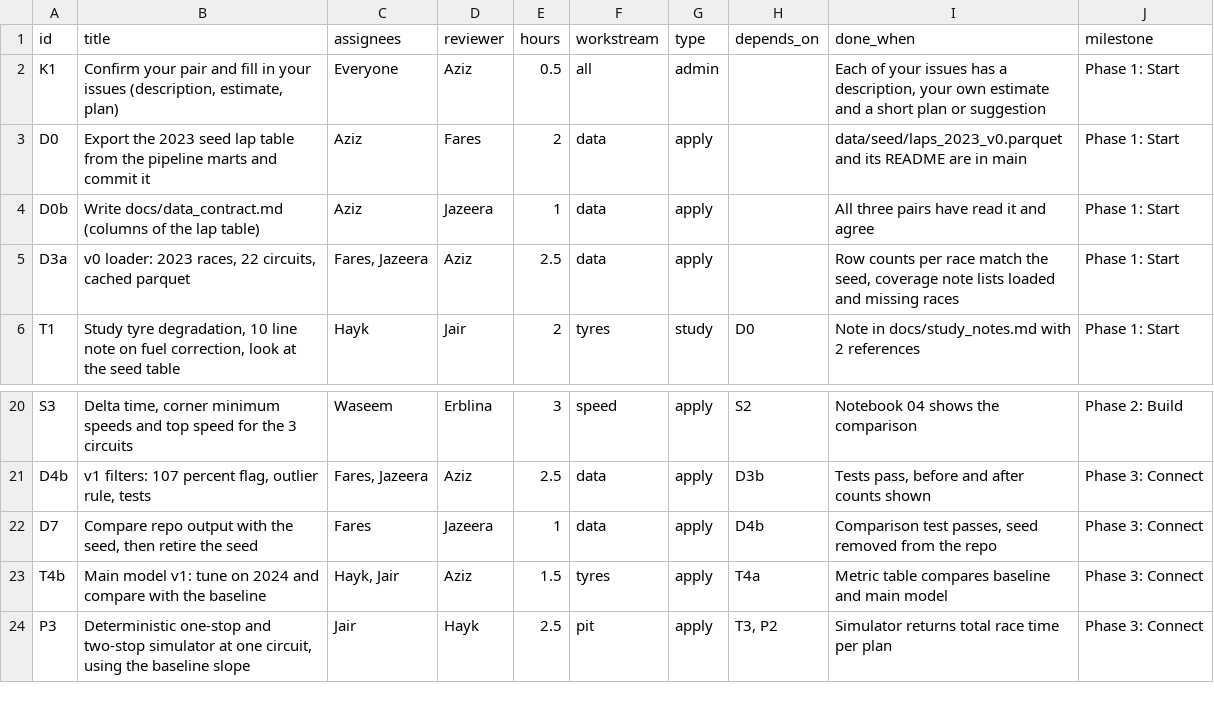
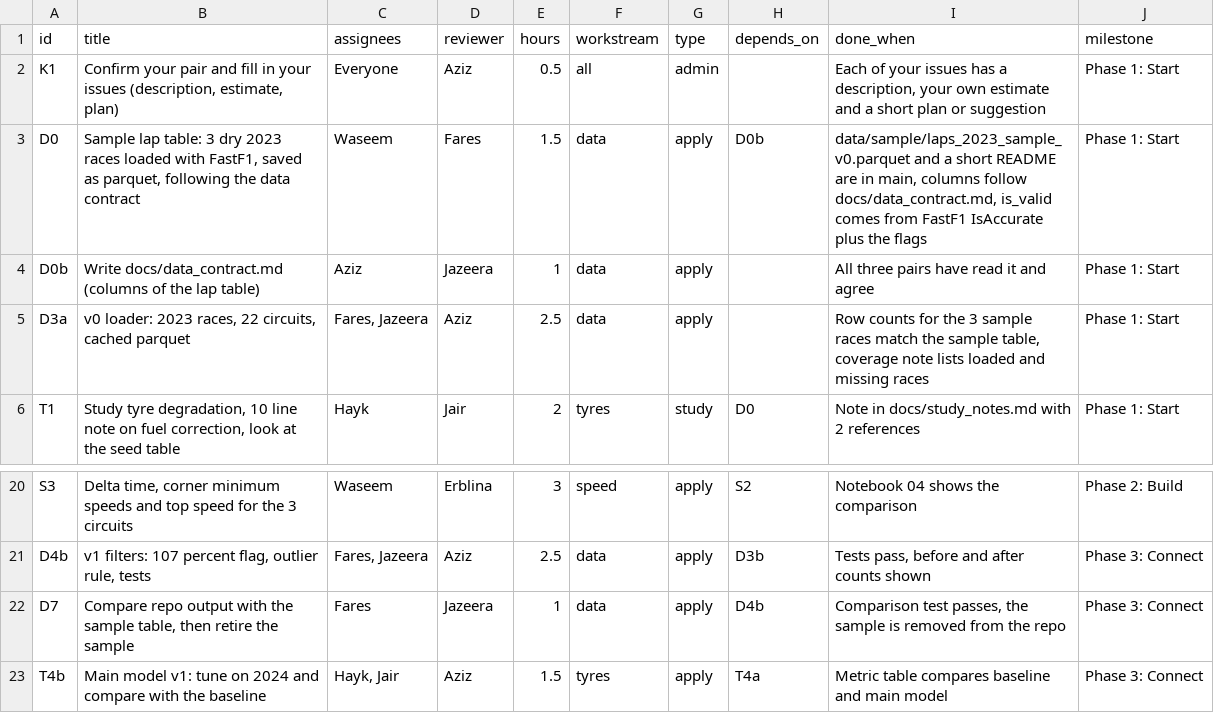
Before and after one commit to Njoura7/f1-race-analytics, a CSV file: scripts/issues/issues.csv, drawn as a sheet; only a part is shown, gaps mark what is left out; the shorter side is filled out with more unchanged rows.

Commit message:
Update README, adjust issues v3

```diff
--- a/scripts/issues/issues.csv
+++ b/scripts/issues/issues.csv
@@ -2,5 +2,5 @@ id,title,assignees,reviewer,hours,workstream,type,depends_on,done_when,milestone
 K1,"Confirm your pair and fill in your issues (description, estimate, plan)",Everyone,Aziz,0.5,all,admin,,"Each of your issues has a description, your own estimate and a short plan or suggestion",Phase 1: Start
-D0,Export the 2023 seed lap table from the pipeline marts and commit it,Aziz,Fares,2,data,apply,,data/seed/laps_2023_v0.parquet and its README are in main,Phase 1: Start
+D0,"Sample lap table: 3 dry 2023 races loaded with FastF1, saved as parquet, following the data contract",Waseem,Fares,1.5,data,apply,D0b,"data/sample/laps_2023_sample_v0.parquet and a short README are in main, columns follow docs/data_contract.md, is_valid comes from FastF1 IsAccurate plus the flags",Phase 1: Start
 D0b,Write docs/data_contract.md (columns of the lap table),Aziz,Jazeera,1,data,apply,,All three pairs have read it and agree,Phase 1: Start
-D3a,"v0 loader: 2023 races, 22 circuits, cached parquet","Fares, Jazeera",Aziz,2.5,data,apply,,"Row counts per race match the seed, coverage note lists loaded and missing races",Phase 1: Start
+D3a,"v0 loader: 2023 races, 22 circuits, cached parquet","Fares, Jazeera",Aziz,2.5,data,apply,,"Row counts for the 3 sample races match the sample table, coverage note lists loaded and missing races",Phase 1: Start
 T1,"Study tyre degradation, 10 line note on fuel correction, look at the seed table",Hayk,Jair,2,tyres,study,D0,Note in docs/study_notes.md with 2 references,Phase 1: Start
@@ -21,3 +21,3 @@ S3,"Delta time, corner minimum speeds and top speed for the 3 circuits",Waseem,E
 D4b,"v1 filters: 107 percent flag, outlier rule, tests","Fares, Jazeera",Aziz,2.5,data,apply,D3b,"Tests pass, before and after counts shown",Phase 3: Connect
-D7,"Compare repo output with the seed, then retire the seed",Fares,Jazeera,1,data,apply,D4b,"Comparison test passes, seed removed from the repo",Phase 3: Connect
+D7,"Compare repo output with the sample table, then retire the sample",Fares,Jazeera,1,data,apply,D4b,"Comparison test passes, the sample is removed from the repo",Phase 3: Connect
 T4b,Main model v1: tune on 2024 and compare with the baseline,"Hayk, Jair",Aziz,1.5,tyres,apply,T4a,Metric table compares baseline and main model,Phase 3: Connect
```
Also changed, not shown: 3 other files.
